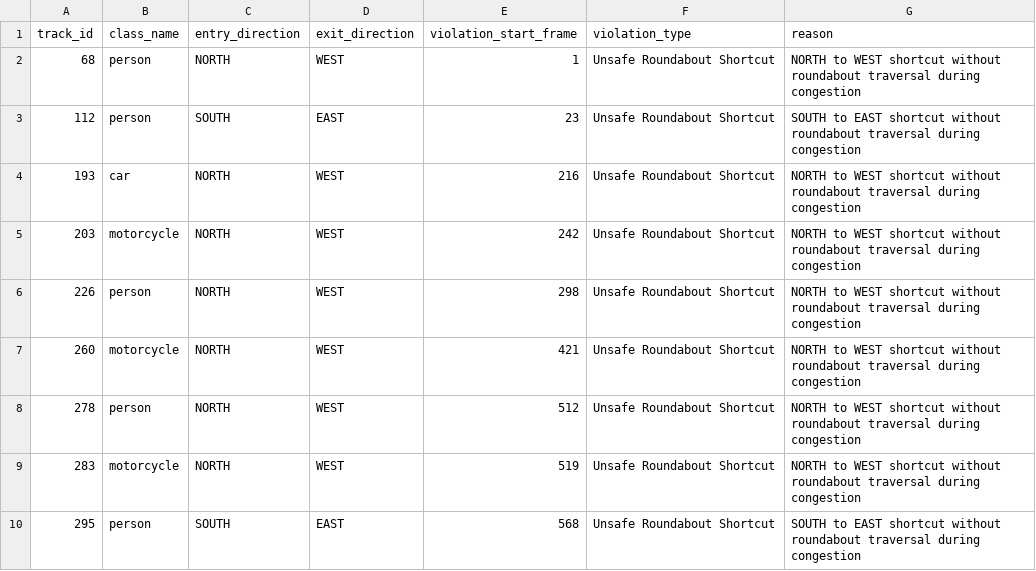
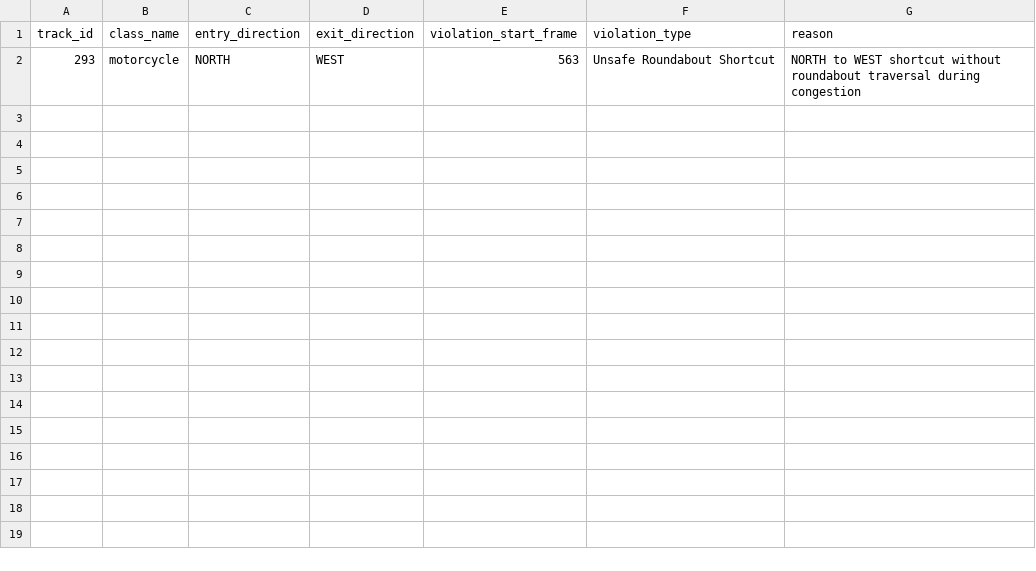
Before and after one commit to KNARAINVARMA/Traffic_Object_Detection_and_Tracking, a CSV file: src/safety/unsafe_shortcut_violations.csv, drawn as a sheet.

Commit message:
feat: centralize geometric calibration and update all safety rules with new lane-width-based coordinates (7.0m / 85px)

```diff
--- a/src/safety/unsafe_shortcut_violations.csv
+++ b/src/safety/unsafe_shortcut_violations.csv
@@ -1,10 +1,2 @@
 track_id,class_name,entry_direction,exit_direction,violation_start_frame,violation_type,reason
-68,person,NORTH,WEST,1,Unsafe Roundabout Shortcut,NORTH to WEST shortcut without roundabout traversal during congestion
-112,person,SOUTH,EAST,23,Unsafe Roundabout Shortcut,SOUTH to EAST shortcut without roundabout traversal during congestion
-193,car,NORTH,WEST,216,Unsafe Roundabout Shortcut,NORTH to WEST shortcut without roundabout traversal during congestion
-203,motorcycle,NORTH,WEST,242,Unsafe Roundabout Shortcut,NORTH to WEST shortcut without roundabout traversal during congestion
-226,person,NORTH,WEST,298,Unsafe Roundabout Shortcut,NORTH to WEST shortcut without roundabout traversal during congestion
-260,motorcycle,NORTH,WEST,421,Unsafe Roundabout Shortcut,NORTH to WEST shortcut without roundabout traversal during congestion
-278,person,NORTH,WEST,512,Unsafe Roundabout Shortcut,NORTH to WEST shortcut without roundabout traversal during congestion
-283,motorcycle,NORTH,WEST,519,Unsafe Roundabout Shortcut,NORTH to WEST shortcut without roundabout traversal during congestion
-295,person,SOUTH,EAST,568,Unsafe Roundabout Shortcut,SOUTH to EAST shortcut without roundabout traversal during congestion
+293,motorcycle,NORTH,WEST,563,Unsafe Roundabout Shortcut,NORTH to WEST shortcut without roundabout traversal during congestion
```
Also changed, not shown: 10 other files.
